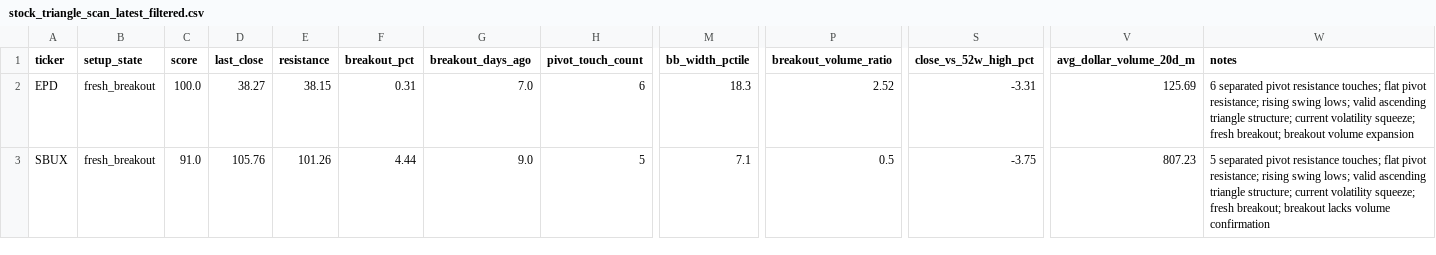
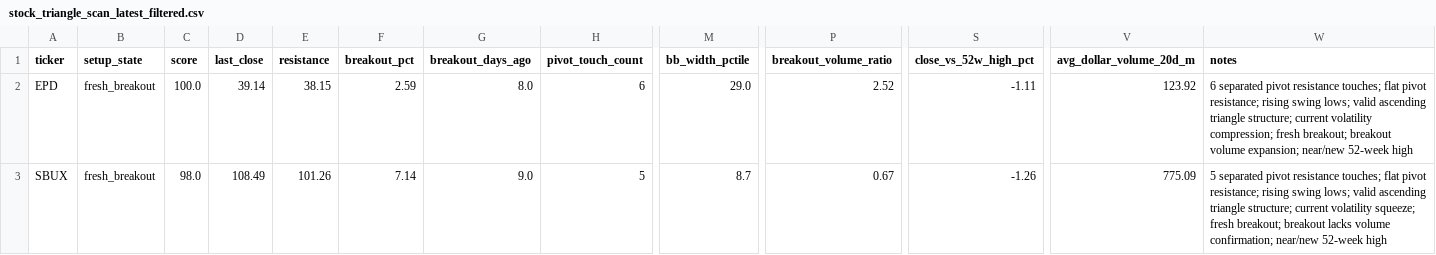
Before and after one commit to rohanptl/triangle_breakout_scanner, a CSV file: outputs/stock_triangle_scan_latest_filtered.csv, drawn as a sheet; only a part is shown, gaps mark what is left out; the diff covers the shown part only; the diff names each change by its address in the sheet, - before the commit and + after, or states it on an @@ line.

```diff
--- a/outputs/stock_triangle_scan_latest_filtered.csv
+++ b/outputs/stock_triangle_scan_latest_filtered.csv
-D2 (last_close): 38.27
+D2 (last_close): 39.14
-F2 (breakout_pct): 0.31
+F2 (breakout_pct): 2.59
-G2 (breakout_days_ago): 7.0
+G2 (breakout_days_ago): 8.0
-M2 (bb_width_pctile): 18.3
+M2 (bb_width_pctile): 29.0
-S2 (close_vs_52w_high_pct): -3.31
+S2 (close_vs_52w_high_pct): -1.11
-V2 (avg_dollar_volume_20d_m): 125.69
+V2 (avg_dollar_volume_20d_m): 123.92
-W2 (notes): …current volatility squeeze; fresh breakout; breakout volume expansion
+W2 (notes): …current volatility compression; fresh breakout; breakout volume expansion; near/new 52-week high
-C3 (score): 91.0
+C3 (score): 98.0
-D3 (last_close): 105.76
+D3 (last_close): 108.49
-F3 (breakout_pct): 4.44
+F3 (breakout_pct): 7.14
-M3 (bb_width_pctile): 7.1
+M3 (bb_width_pctile): 8.7
-P3 (breakout_volume_ratio): 0.5
+P3 (breakout_volume_ratio): 0.67
-S3 (close_vs_52w_high_pct): -3.75
+S3 (close_vs_52w_high_pct): -1.26
-V3 (avg_dollar_volume_20d_m): 807.23
+V3 (avg_dollar_volume_20d_m): 775.09
-W3 (notes): …lacks volume confirmation
+W3 (notes): …lacks volume confirmation; near/new 52-week high
```
Also changed, not shown: 4 added rows and 34 edited cells elsewhere in this file, outputs/etf_triangle_scan_latest.csv, outputs/etf_triangle_scan_latest_filtered.csv, 2 other files.
